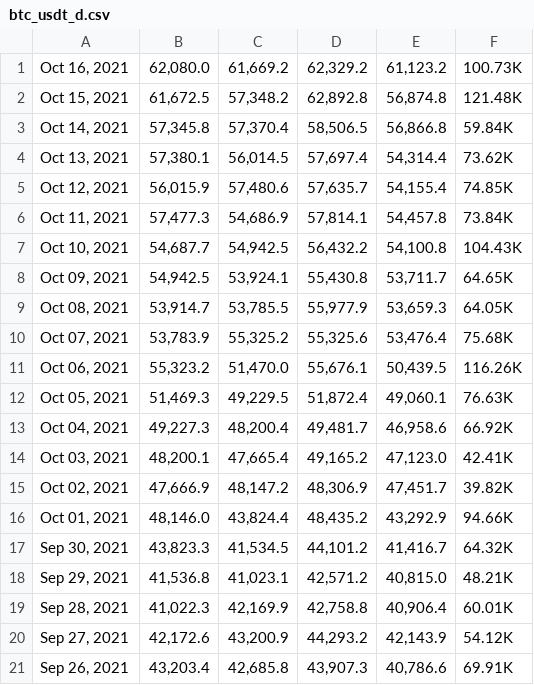
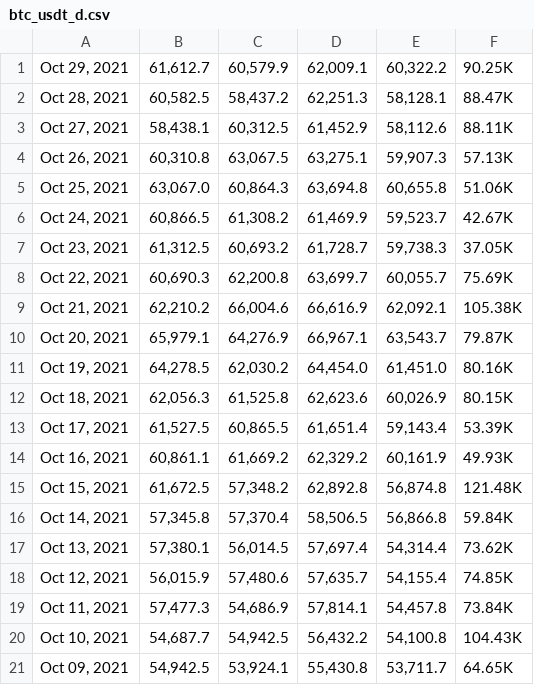
Before and after one commit to atellmer/mark, a CSV file: src/core/datasets/data/bars/investing/btc_usdt_d.csv, drawn as a sheet; only a part is shown; the shorter side is filled out with more unchanged rows.

```diff
--- a/src/core/datasets/data/bars/investing/btc_usdt_d.csv
+++ b/src/core/datasets/data/bars/investing/btc_usdt_d.csv
@@ -1,2 +1,15 @@
-"Oct 16, 2021","62,080.0","61,669.2","62,329.2","61,123.2",100.73K,
+"Oct 29, 2021","61,612.7","60,579.9","62,009.1","60,322.2",90.25K,
+"Oct 28, 2021","60,582.5","58,437.2","62,251.3","58,128.1",88.47K,
+"Oct 27, 2021","58,438.1","60,312.5","61,452.9","58,112.6",88.11K,
+"Oct 26, 2021","60,310.8","63,067.5","63,275.1","59,907.3",57.13K,
+"Oct 25, 2021","63,067.0","60,864.3","63,694.8","60,655.8",51.06K,
+"Oct 24, 2021","60,866.5","61,308.2","61,469.9","59,523.7",42.67K,
+"Oct 23, 2021","61,312.5","60,693.2","61,728.7","59,738.3",37.05K,
+"Oct 22, 2021","60,690.3","62,200.8","63,699.7","60,055.7",75.69K,
+"Oct 21, 2021","62,210.2","66,004.6","66,616.9","62,092.1",105.38K,
+"Oct 20, 2021","65,979.1","64,276.9","66,967.1","63,543.7",79.87K,
+"Oct 19, 2021","64,278.5","62,030.2","64,454.0","61,451.0",80.16K,
+"Oct 18, 2021","62,056.3","61,525.8","62,623.6","60,026.9",80.15K,
+"Oct 17, 2021","61,527.5","60,865.5","61,651.4","59,143.4",53.39K,
+"Oct 16, 2021","60,861.1","61,669.2","62,329.2","60,161.9",49.93K,
 "Oct 15, 2021","61,672.5","57,348.2","62,892.8","56,874.8",121.48K,
```
Also changed, not shown: 11 other files.
